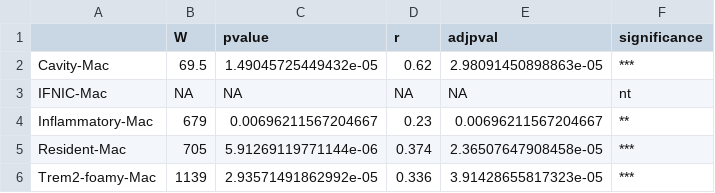
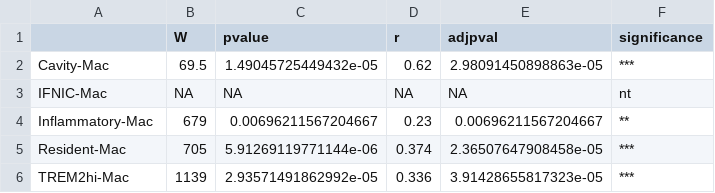
Before and after one commit to saezlab/Myeloid_PFKFB3_atherosclerosis, a CSV file: Analysis_invivo_singlecell/04_macrophage_output/data/PHD2sign_Bnip3_wilcox_stats.csv, drawn as a sheet.

Commit message:
Expanded hypoxia, TREM2hi signature enrichment, PHD2cKO TREM2hi GOterms

```diff
--- a/Analysis_invivo_singlecell/04_macrophage_output/data/PHD2sign_Bnip3_wilcox_stats.csv
+++ b/Analysis_invivo_singlecell/04_macrophage_output/data/PHD2sign_Bnip3_wilcox_stats.csv
@@ -5,2 +5,2 @@
 "Resident-Mac",705,5.91269119771144e-06,0.374,2.36507647908458e-05,"***"
-"Trem2-foamy-Mac",1139,2.93571491862992e-05,0.336,3.91428655817323e-05,"***"
+"TREM2hi-Mac",1139,2.93571491862992e-05,0.336,3.91428655817323e-05,"***"
```
Also changed, not shown: Analysis_invivo_singlecell/04_macrophage_output/data/PHD2sign_Spp1_wilcox_stats.csv, 26 other files.
